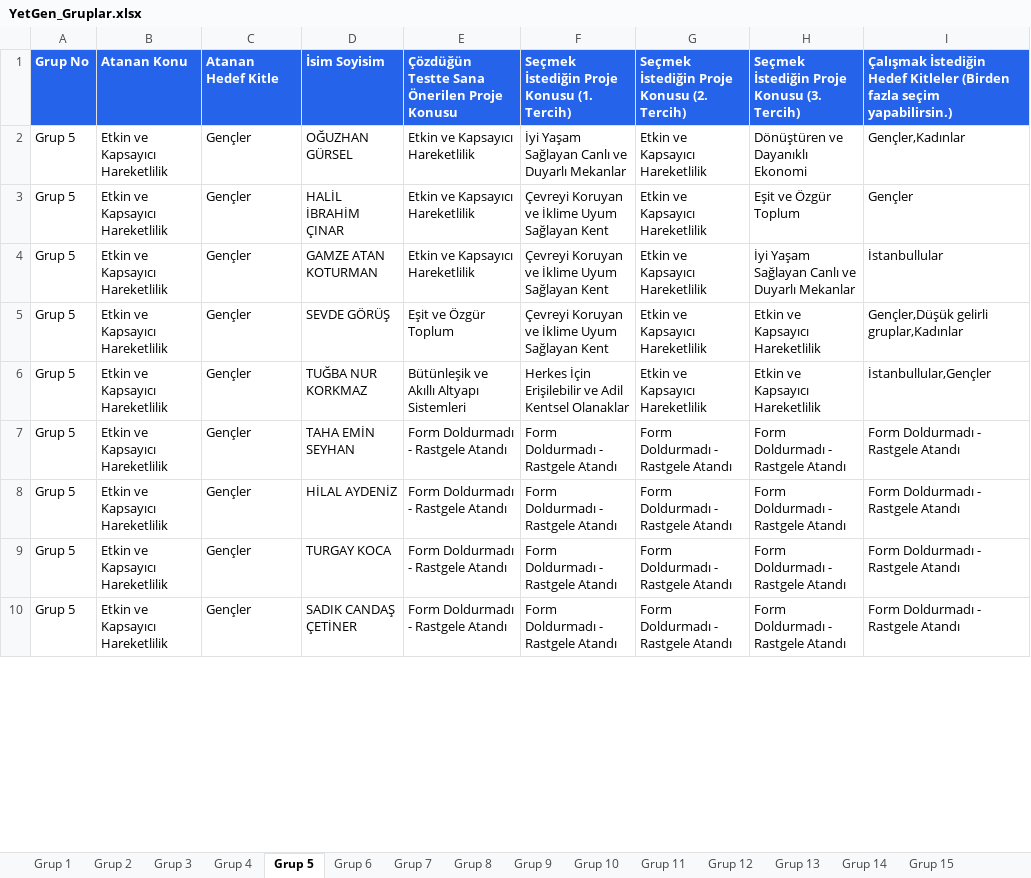
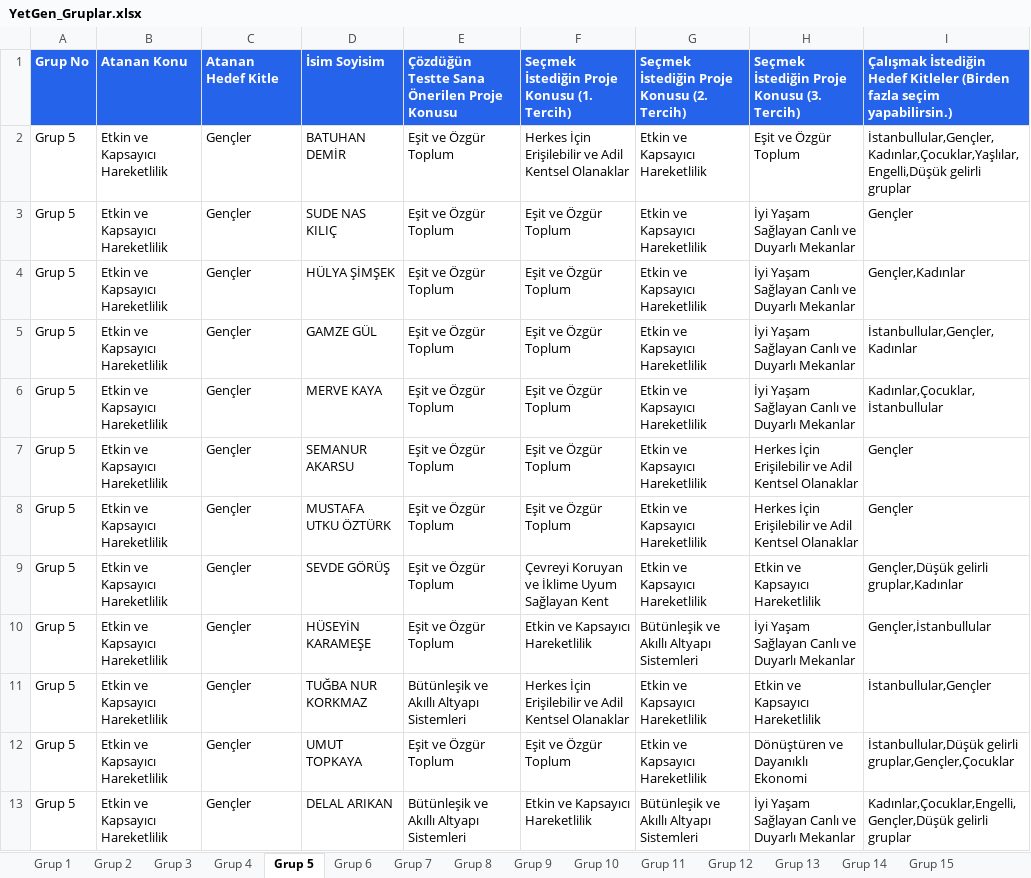
Before and after one commit to yetkingencler/gencyetenekgrupland-rma, an Excel workbook: dashboard/public/YetGen_Gruplar.xlsx, sheet Grup 5, drawn as a sheet; only a part is shown; values as stored, in another font and other column widths than the file's, no borders; removed rows and columns are numbered as before the commit, all else as after; the diff covers the shown part only; the diff names each change by its address in the sheet, - before the commit and + after, or states it on an @@ line.

```diff
--- a/dashboard/public/YetGen_Gruplar.xlsx (sheet Grup 5)
+++ b/dashboard/public/YetGen_Gruplar.xlsx (sheet Grup 5)
-D2: OĞUZHAN GÜRSEL
+D2: BATUHAN DEMİR
-E2:E3: Etkin ve Kapsayıcı Hareketlilik
+E2:E3: Eşit ve Özgür Toplum
-F2: İyi Yaşam Sağlayan Canlı ve Duyarlı Mekanlar
+F2: Herkes İçin Erişilebilir ve Adil Kentsel Olanaklar
-H2: Dönüştüren ve Dayanıklı Ekonomi
+H2: Eşit ve Özgür Toplum
-I2: Gençler,Kadınlar
+I2: İstanbullular,Gençler,Kadınlar,Çocuklar,Yaşlılar,Engelli,Düşük gelirli gruplar
-D3: HALİL İBRAHİM ÇINAR
+D3: SUDE NAS KILIÇ
-F3: Çevreyi Koruyan ve İklime Uyum Sağlayan Kent
+F3: Eşit ve Özgür Toplum
-H3: Eşit ve Özgür Toplum
+H3: İyi Yaşam Sağlayan Canlı ve Duyarlı Mekanlar
+row 4: Grup 5 | Etkin ve Kapsayıcı Hareketlilik | Gençler | HÜLYA ŞİMŞEK | Eşit ve Özgür Toplum | Eşit ve Özgür Toplum | Etkin ve Kapsayıcı Hareketlilik | İyi Yaşam Sağlayan Canlı ve Duyarlı Mekanlar | Gençler,Kadınlar
+row 5: Grup 5 | Etkin ve Kapsayıcı Hareketlilik | Gençler | GAMZE GÜL | Eşit ve Özgür Toplum | Eşit ve Özgür Toplum | Etkin ve Kapsayıcı Hareketlilik | İyi Yaşam Sağlayan Canlı ve Duyarlı Mekanlar | İstanbullular,Gençler,Kadınlar
-D6: GAMZE ATAN KOTURMAN
+D6: MERVE KAYA
-E6: Etkin ve Kapsayıcı Hareketlilik
+E6: Eşit ve Özgür Toplum
-F6: Çevreyi Koruyan ve İklime Uyum Sağlayan Kent
+F6: Eşit ve Özgür Toplum
-I6: İstanbullular
+I6: Kadınlar,Çocuklar,İstanbullular
+row 7: Grup 5 | Etkin ve Kapsayıcı Hareketlilik | Gençler | SEMANUR AKARSU | Eşit ve Özgür Toplum | Eşit ve Özgür Toplum | Etkin ve Kapsayıcı Hareketlilik | Herkes İçin Erişilebilir ve Adil Kentsel Olanaklar | Gençler
+row 8: Grup 5 | Etkin ve Kapsayıcı Hareketlilik | Gençler | MUSTAFA UTKU ÖZTÜRK | Eşit ve Özgür Toplum | Eşit ve Özgür Toplum | Etkin ve Kapsayıcı Hareketlilik | Herkes İçin Erişilebilir ve Adil Kentsel Olanaklar | Gençler
+row 10: Grup 5 | Etkin ve Kapsayıcı Hareketlilik | Gençler | HÜSEYİN KARAMEŞE | Eşit ve Özgür Toplum | Etkin ve Kapsayıcı Hareketlilik | Bütünleşik ve Akıllı Altyapı Sistemleri | İyi Yaşam Sağlayan Canlı ve Duyarlı Mekanlar | Gençler,İstanbullular
-row 7: Grup 5 | Etkin ve Kapsayıcı Hareketlilik | Gençler | TAHA EMİN SEYHAN | Form Doldurmadı - Rastgele Atandı | Form Doldurmadı - Rastgele Atandı | Form Doldurmadı - Rastgele Atandı | Form Doldurmadı - Rastgele Atandı | Form Doldurmadı - Rastgele Atandı
-row 8: Grup 5 | Etkin ve Kapsayıcı Hareketlilik | Gençler | HİLAL AYDENİZ | Form Doldurmadı - Rastgele Atandı | Form Doldurmadı - Rastgele Atandı | Form Doldurmadı - Rastgele Atandı | Form Doldurmadı - Rastgele Atandı | Form Doldurmadı - Rastgele Atandı
-D12: TURGAY KOCA
+D12: UMUT TOPKAYA
-E12: Form Doldurmadı - Rastgele Atandı
+E12: Eşit ve Özgür Toplum
-F12: Form Doldurmadı - Rastgele Atandı
+F12: Eşit ve Özgür Toplum
-G12: Form Doldurmadı - Rastgele Atandı
+G12: Etkin ve Kapsayıcı Hareketlilik
-H12: Form Doldurmadı - Rastgele Atandı
+H12: Dönüştüren ve Dayanıklı Ekonomi
-I12: Form Doldurmadı - Rastgele Atandı
+I12: İstanbullular,Düşük gelirli gruplar,Gençler,Çocuklar
-D13: SADIK CANDAŞ ÇETİNER
+D13: DELAL ARIKAN
-E13: Form Doldurmadı - Rastgele Atandı
+E13: Bütünleşik ve Akıllı Altyapı Sistemleri
-F13: Form Doldurmadı - Rastgele Atandı
+F13: Etkin ve Kapsayıcı Hareketlilik
-G13: Form Doldurmadı - Rastgele Atandı
+G13: Bütünleşik ve Akıllı Altyapı Sistemleri
-H13: Form Doldurmadı - Rastgele Atandı
+H13: İyi Yaşam Sağlayan Canlı ve Duyarlı Mekanlar
-I13: Form Doldurmadı - Rastgele Atandı
+I13: Kadınlar,Çocuklar,Engelli,Gençler,Düşük gelirli gruplar
```
Also changed, not shown: 3 removed rows and 77 edited cells elsewhere in this sheet, sheet Grup 7, sheet Grup 10, sheet Grup 14, sheet Grup 8, sheet Grup 4, sheet Grup 13, 15 more sheets, gruplanmis_kisiler_raporlu.xlsx, 5 other files.
